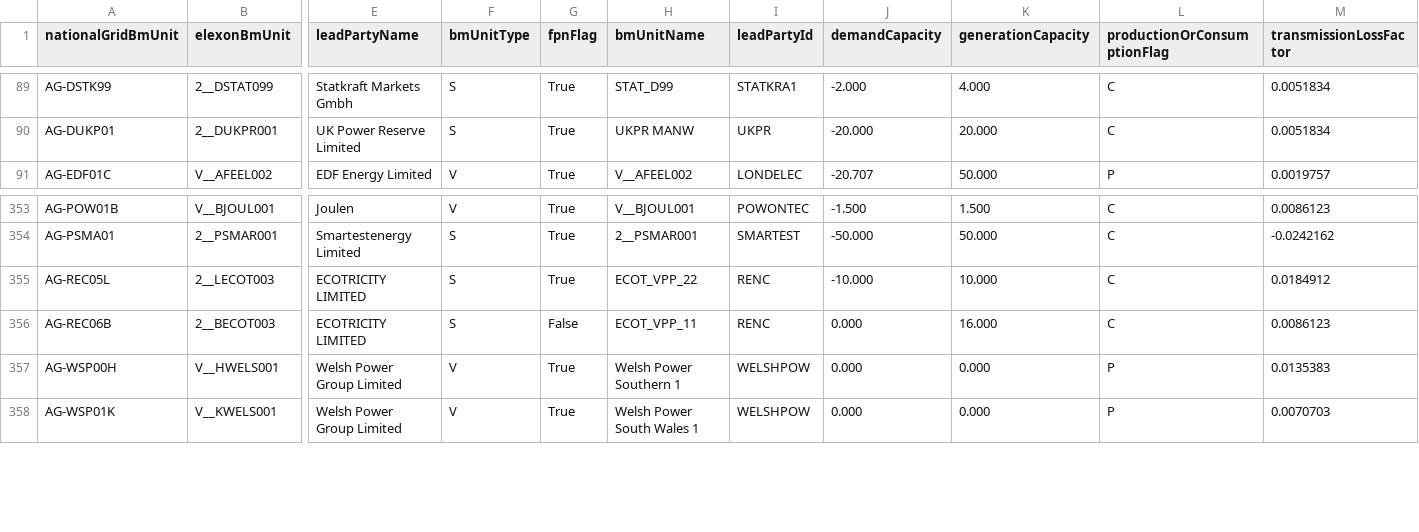
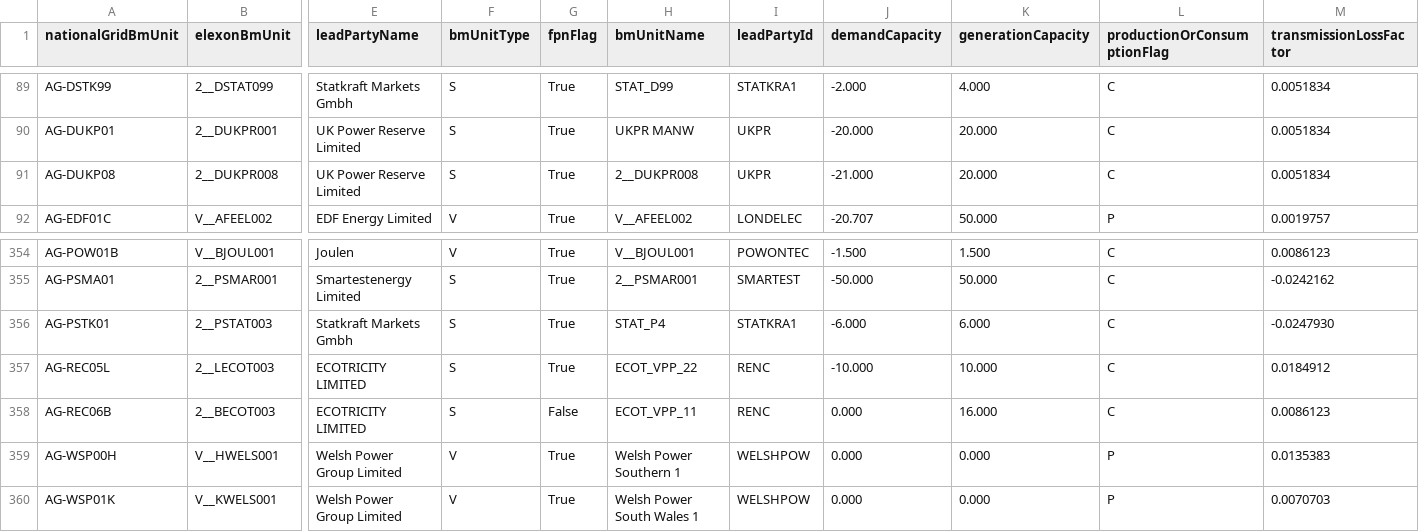
Before and after one commit to e-zaline/power-plant-explorer, a CSV file: data/unit list/elexon/ElexonUnits.csv, drawn as a sheet; only a part is shown, gaps mark what is left out; rows hold the shown columns only; the diff names each change by its address in the sheet, - before the commit and + after, or states it on an @@ line.

```diff
--- a/data/unit list/elexon/ElexonUnits.csv
+++ b/data/unit list/elexon/ElexonUnits.csv
+row 91: AG-DUKP08 | 2__DUKPR008 | UK Power Reserve Limited | S | True | 2__DUKPR008 | UKPR | -21.000 | 20.000 | C | 0.0051834
+row 356: AG-PSTK01 | 2__PSTAT003 | Statkraft Markets Gmbh | S | True | STAT_P4 | STATKRA1 | -6.000 | 6.000 | C | -0.0247930
```
Also changed, not shown: 3 other files.
